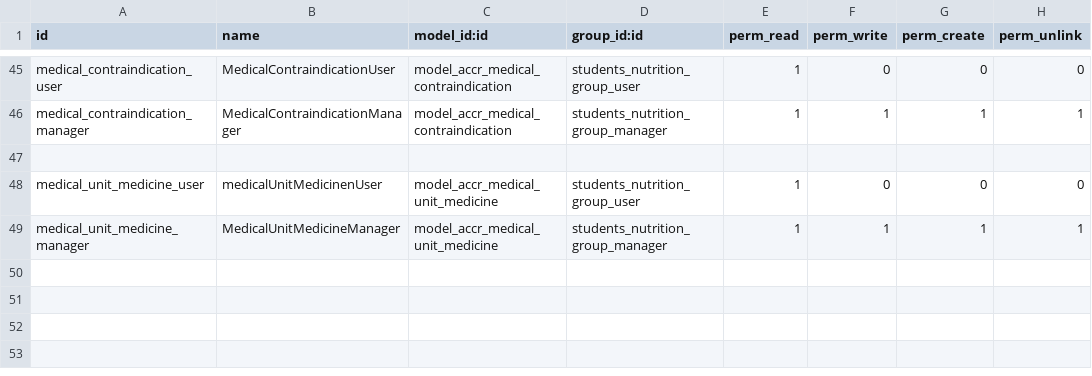
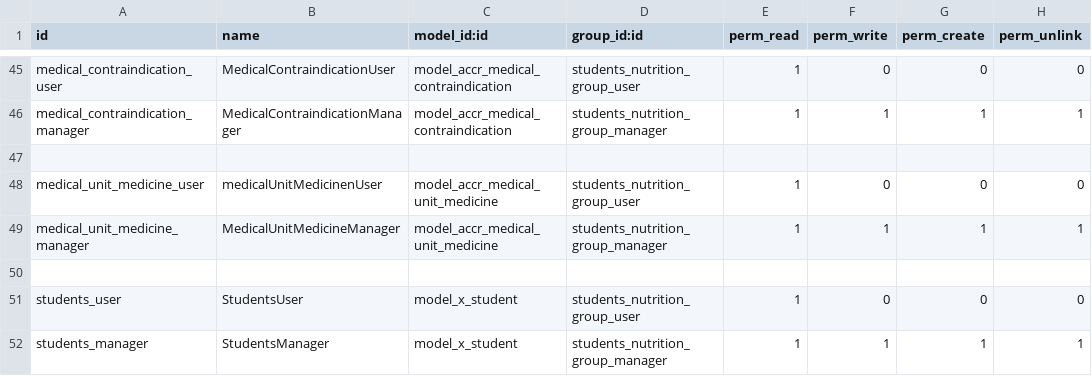
Before and after one commit to ff4f/PVG, a CSV file: accr_nutrition/security/ir.model.access.csv, drawn as a sheet; only a part is shown, gaps mark what is left out; the diff names each change by its address in the sheet, - before the commit and + after, or states it on an @@ line.

```diff
--- a/accr_nutrition/security/ir.model.access.csv
+++ b/accr_nutrition/security/ir.model.access.csv
+row 50: (empty)
+row 51: students_user | StudentsUser | model_x_student | students_nutrition_group_user | 1 | 0 | 0 | 0
+row 52: students_manager | StudentsManager | model_x_student | students_nutrition_group_manager | 1 | 1 | 1 | 1
```
Also changed, not shown: 3 other files.
